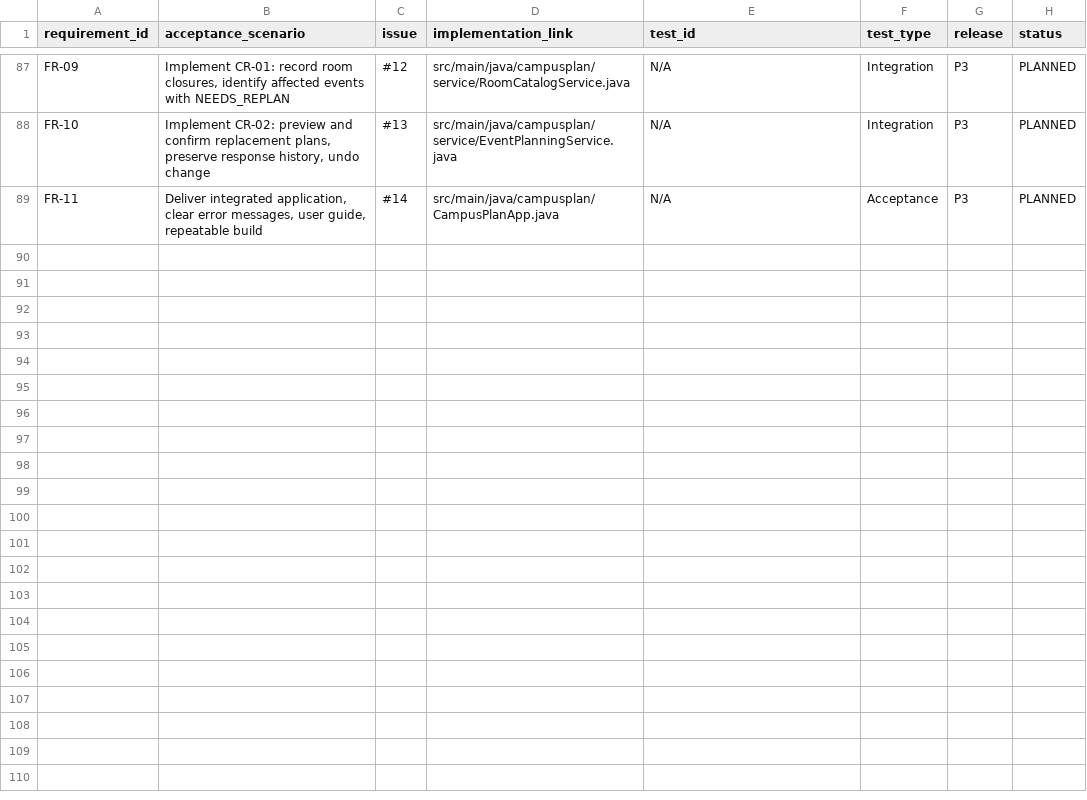
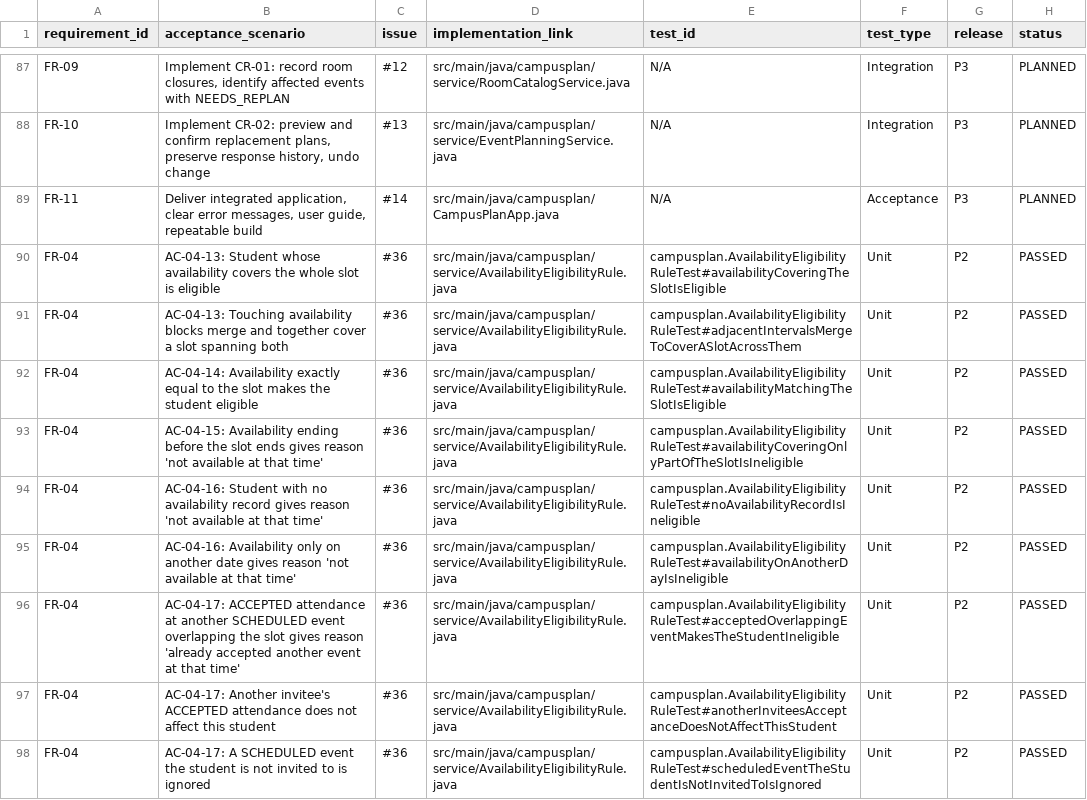
Before and after one commit to chylsy/seng300-group-project, a CSV file: docs/traceability.csv, drawn as a sheet; only a part is shown, gaps mark what is left out; the diff covers the shown part only.

Commit message:
added FR4: AvailabilityEligibilityRule to traceability.csv

```diff
--- a/docs/traceability.csv
+++ b/docs/traceability.csv
@@ -89 +89,10 @@ FR-10,"Implement CR-02: preview and confirm replacement plans, preserve response
 FR-11,"Deliver integrated application, clear error messages, user guide, repeatable build",#14,src/main/java/campusplan/CampusPlanApp.java,N/A,Acceptance,P3,PLANNED
+FR-04,"AC-04-13: Student whose availability covers the whole slot is eligible",#36,src/main/java/campusplan/service/AvailabilityEligibilityRule.java,campusplan.AvailabilityEligibilityRuleTest#availabilityCoveringTheSlotIsEligible,Unit,P2,PASSED
+FR-04,"AC-04-13: Touching availability blocks merge and together cover a slot spanning both",#36,src/main/java/campusplan/service/AvailabilityEligibilityRule.java,campusplan.AvailabilityEligibilityRuleTest#adjacentIntervalsMergeToCoverASlotAcrossThem,Unit,P2,PASSED
+FR-04,"AC-04-14: Availability exactly equal to the slot makes the student eligible",#36,src/main/java/campusplan/service/AvailabilityEligibilityRule.java,campusplan.AvailabilityEligibilityRuleTest#availabilityMatchingTheSlotIsEligible,Unit,P2,PASSED
+FR-04,"AC-04-15: Availability ending before the slot ends gives reason 'not available at that time'",#36,src/main/java/campusplan/service/AvailabilityEligibilityRule.java,campusplan.AvailabilityEligibilityRuleTest#availabilityCoveringOnlyPartOfTheSlotIsIneligible,Unit,P2,PASSED
+FR-04,"AC-04-16: Student with no availability record gives reason 'not available at that time'",#36,src/main/java/campusplan/service/AvailabilityEligibilityRule.java,campusplan.AvailabilityEligibilityRuleTest#noAvailabilityRecordIsIneligible,Unit,P2,PASSED
+FR-04,"AC-04-16: Availability only on another date gives reason 'not available at that time'",#36,src/main/java/campusplan/service/AvailabilityEligibilityRule.java,campusplan.AvailabilityEligibilityRuleTest#availabilityOnAnotherDayIsIneligible,Unit,P2,PASSED
+FR-04,"AC-04-17: ACCEPTED attendance at another SCHEDULED event overlapping the slot gives reason 'already accepted another event at that time'",#36,src/main/java/campusplan/service/AvailabilityEligibilityRule.java,campusplan.AvailabilityEligibilityRuleTest#acceptedOverlappingEventMakesTheStudentIneligible,Unit,P2,PASSED
+FR-04,"AC-04-17: Another invitee's ACCEPTED attendance does not affect this student",#36,src/main/java/campusplan/service/AvailabilityEligibilityRule.java,campusplan.AvailabilityEligibilityRuleTest#anotherInviteesAcceptanceDoesNotAffectThisStudent,Unit,P2,PASSED
+FR-04,"AC-04-17: A SCHEDULED event the student is not invited to is ignored",#36,src/main/java/campusplan/service/AvailabilityEligibilityRule.java,campusplan.AvailabilityEligibilityRuleTest#scheduledEventTheStudentIsNotInvitedToIsIgnored,Unit,P2,PASSED
```
Also changed, not shown: 9 added rows elsewhere in this file.
